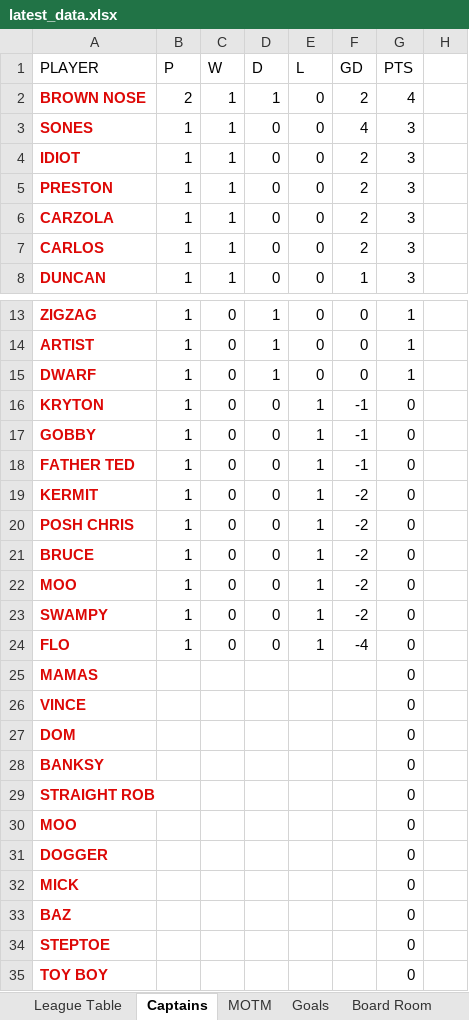
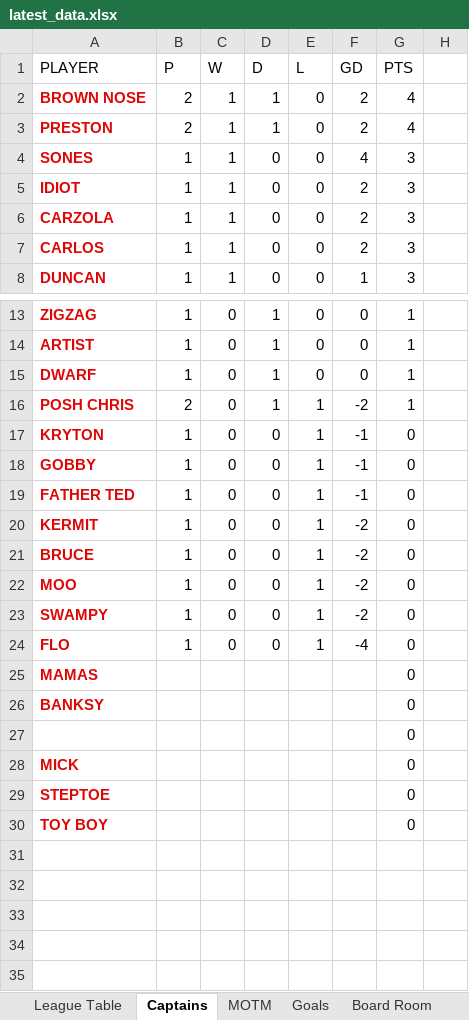
Before and after one commit to stateside2/marlow-dukes, an Excel workbook: data/latest_data.xlsx, sheet Captains, drawn as a sheet; only a part is shown, gaps mark what is left out; values as stored, in another font and other column widths than the file's, no borders; charts and pictures not drawn; removed rows and columns are numbered as before the commit, all else as after; the diff names each change by its address in the sheet, - before the commit and + after, or states it on an @@ line.

```diff
--- a/data/latest_data.xlsx (sheet Captains)
+++ b/data/latest_data.xlsx (sheet Captains)
+row 3: PRESTON | 2 | 1 | 1 | 0 | 2 | 4
-row 5: PRESTON | 1 | 1 | 0 | 0 | 2 | 3
+row 16: POSH CHRIS | 2 | 0 | 1 | 1 | -2 | 1
-row 20: POSH CHRIS | 1 | 0 | 0 | 1 | -2 | 0
-row 26: VINCE |  |  |  |  |  | 0
-row 27: DOM |  |  |  |  |  | 0
-A27 (PLAYER): STRAIGHT ROB
+A27 (PLAYER): (empty)
-row 30: MOO |  |  |  |  |  | 0
-row 31: DOGGER |  |  |  |  |  | 0
-row 33: BAZ |  |  |  |  |  | 0
```
Also changed, not shown: sheet League Table, sheet Goals, sheet Board Room, sheet MOTM, formulas that keep their value, hidden cells, 2 other files.
